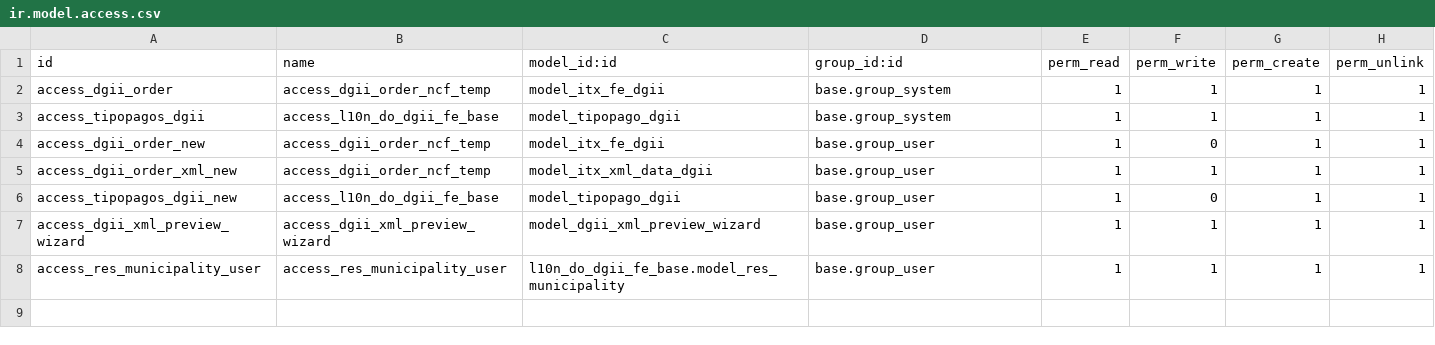
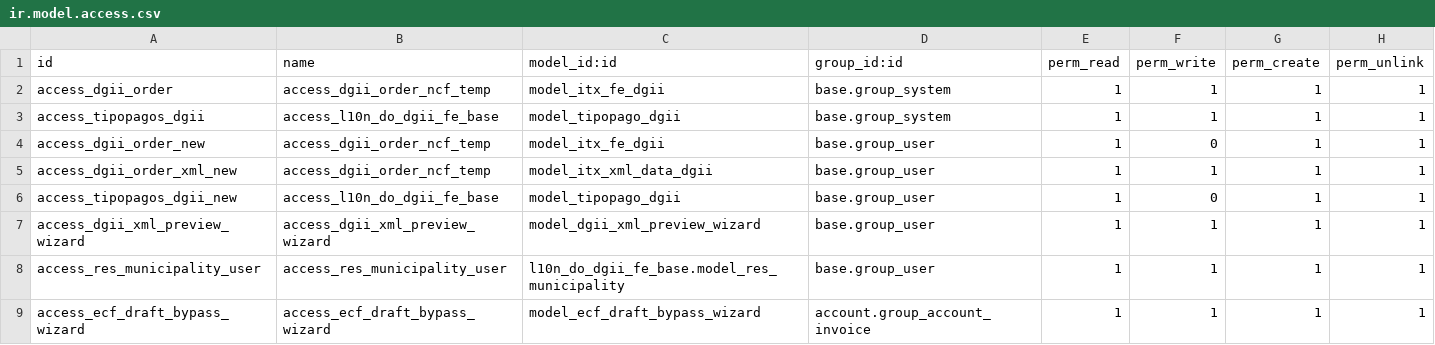
Before and after one commit to intrepidux/external, a CSV file: l10n_do_dgii_fe_base/security/ir.model.access.csv, drawn as a sheet; the diff names each change by its address in the sheet, - before the commit and + after, or states it on an @@ line.

Commit message:
fix(l10n_do_dgii_fe_base): bypass opcional bloqueo borrador e-CF con auditoría
Grupo y wizard con motivo obligatorio; mensaje en chatter. Manifest 15.0.0.8.

```diff
--- a/l10n_do_dgii_fe_base/security/ir.model.access.csv
+++ b/l10n_do_dgii_fe_base/security/ir.model.access.csv
+row 9: access_ecf_draft_bypass_wizard | access_ecf_draft_bypass_wizard | model_ecf_draft_bypass_wizard | account.group_account_invoice | 1 | 1 | 1 | 1
```
Also changed, not shown: 9 other files.
